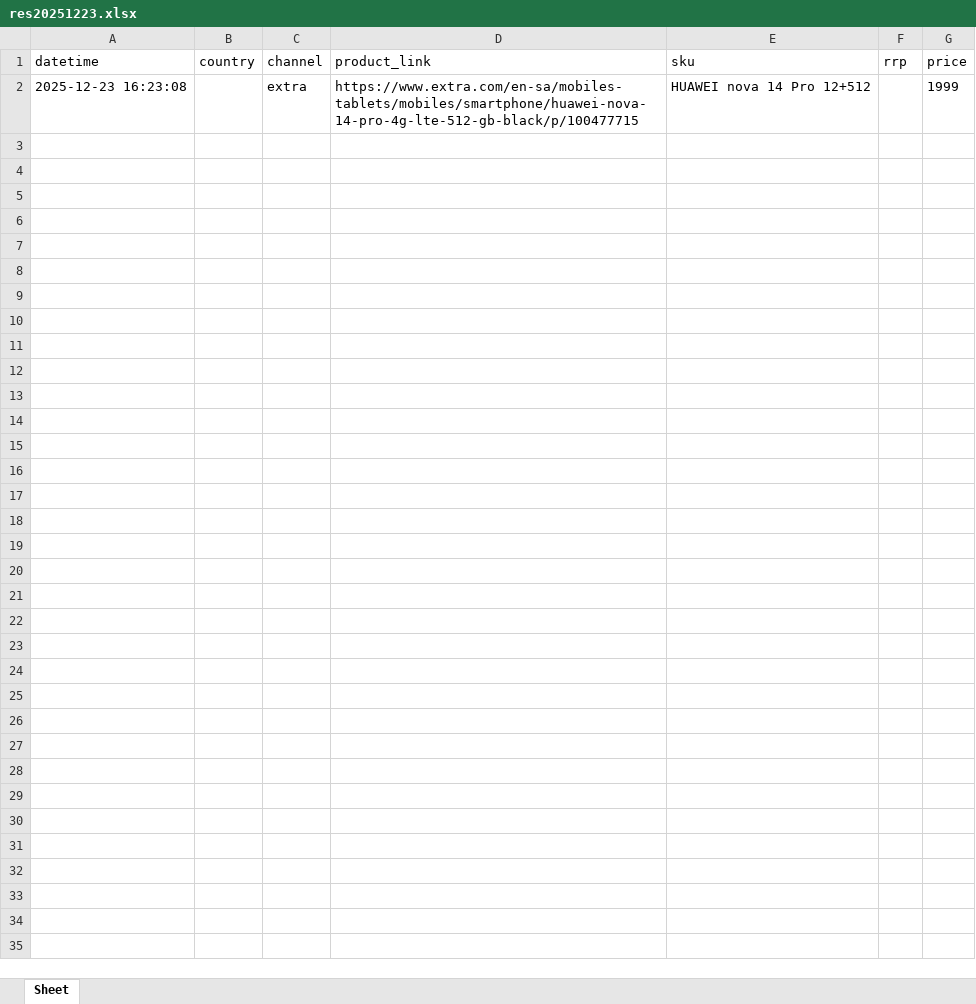
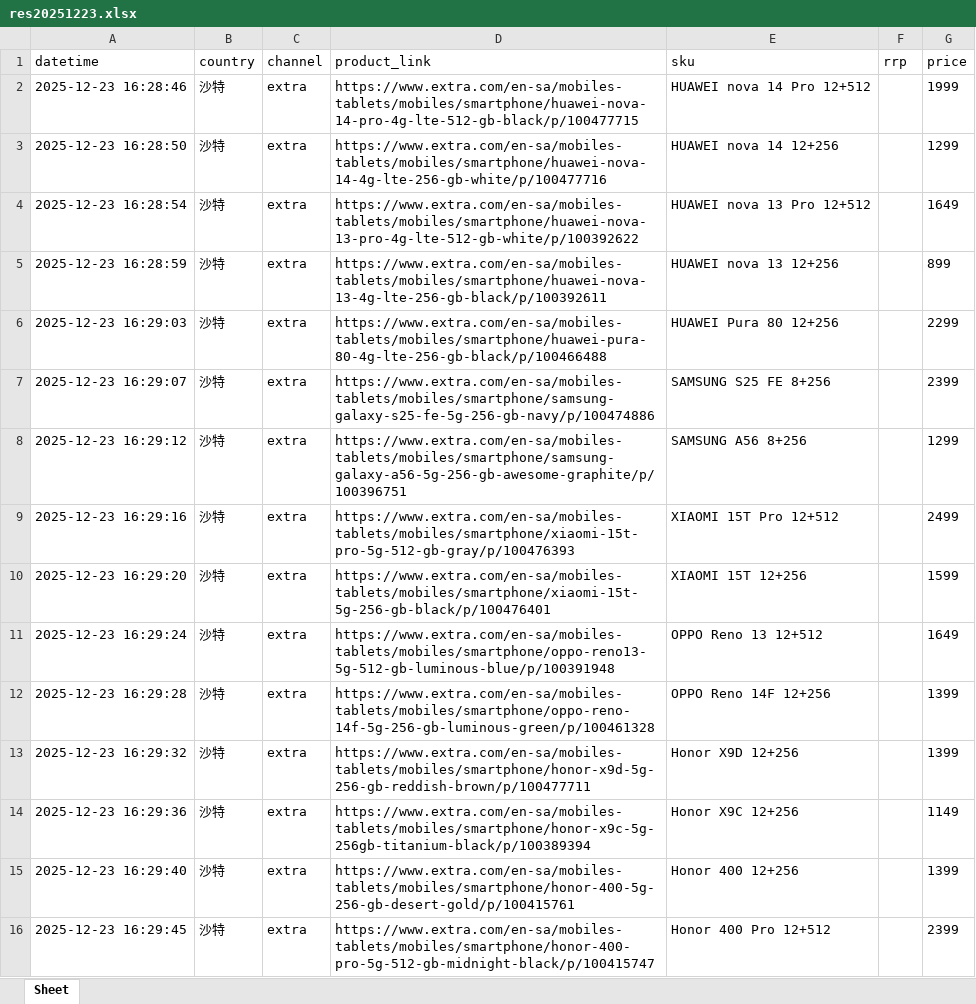
Before and after one commit to seth3838/n8n-res, an Excel workbook: prodinfo/mea/sa/output/res20251223.xlsx, sheet Sheet, drawn as a sheet; values as stored, in another font and other column widths than the file's, no borders; the diff names each change by its address in the sheet, - before the commit and + after, or states it on an @@ line.

Commit message:
Update res20251223.xlsx

```diff
--- a/prodinfo/mea/sa/output/res20251223.xlsx (sheet Sheet)
+++ b/prodinfo/mea/sa/output/res20251223.xlsx (sheet Sheet)
-A2 (datetime): 2025-12-23 16:23:08
+A2 (datetime): 2025-12-23 16:28:46
-B2 (country): (empty)
+B2 (country): 沙特
+row 3: 2025-12-23 16:28:50 | 沙特 | extra | https://www.extra.com/en-sa/mobiles-tablets/mobiles/smartphone/huawei-nova-14-4g-lte-256-gb-white/p/100477716 | HUAWEI nova 14 12+256 |  | 1299
+row 4: 2025-12-23 16:28:54 | 沙特 | extra | https://www.extra.com/en-sa/mobiles-tablets/mobiles/smartphone/huawei-nova-13-pro-4g-lte-512-gb-white/p/100392622 | HUAWEI nova 13 Pro 12+512 |  | 1649
+row 5: 2025-12-23 16:28:59 | 沙特 | extra | https://www.extra.com/en-sa/mobiles-tablets/mobiles/smartphone/huawei-nova-13-4g-lte-256-gb-black/p/100392611 | HUAWEI nova 13 12+256 |  | 899
+row 6: 2025-12-23 16:29:03 | 沙特 | extra | https://www.extra.com/en-sa/mobiles-tablets/mobiles/smartphone/huawei-pura-80-4g-lte-256-gb-black/p/100466488 | HUAWEI Pura 80 12+256 |  | 2299
+row 7: 2025-12-23 16:29:07 | 沙特 | extra | https://www.extra.com/en-sa/mobiles-tablets/mobiles/smartphone/samsung-galaxy-s25-fe-5g-256-gb-navy/p/100474886 | SAMSUNG S25 FE 8+256 |  | 2399
+row 8: 2025-12-23 16:29:12 | 沙特 | extra | https://www.extra.com/en-sa/mobiles-tablets/mobiles/smartphone/samsung-galaxy-a56-5g-256-gb-awesome-graphite/p/100396751 | SAMSUNG A56 8+256 |  | 1299
+row 9: 2025-12-23 16:29:16 | 沙特 | extra | https://www.extra.com/en-sa/mobiles-tablets/mobiles/smartphone/xiaomi-15t-pro-5g-512-gb-gray/p/100476393 | XIAOMI 15T Pro 12+512 |  | 2499
+row 10: 2025-12-23 16:29:20 | 沙特 | extra | https://www.extra.com/en-sa/mobiles-tablets/mobiles/smartphone/xiaomi-15t-5g-256-gb-black/p/100476401 | XIAOMI 15T 12+256 |  | 1599
+row 11: 2025-12-23 16:29:24 | 沙特 | extra | https://www.extra.com/en-sa/mobiles-tablets/mobiles/smartphone/oppo-reno13-5g-512-gb-luminous-blue/p/100391948 | OPPO Reno 13 12+512 |  | 1649
+row 12: 2025-12-23 16:29:28 | 沙特 | extra | https://www.extra.com/en-sa/mobiles-tablets/mobiles/smartphone/oppo-reno-14f-5g-256-gb-luminous-green/p/100461328 | OPPO Reno 14F 12+256 |  | 1399
+row 13: 2025-12-23 16:29:32 | 沙特 | extra | https://www.extra.com/en-sa/mobiles-tablets/mobiles/smartphone/honor-x9d-5g-256-gb-reddish-brown/p/100477711 | Honor X9D 12+256 |  | 1399
+row 14: 2025-12-23 16:29:36 | 沙特 | extra | https://www.extra.com/en-sa/mobiles-tablets/mobiles/smartphone/honor-x9c-5g-256gb-titanium-black/p/100389394 | Honor X9C 12+256 |  | 1149
+row 15: 2025-12-23 16:29:40 | 沙特 | extra | https://www.extra.com/en-sa/mobiles-tablets/mobiles/smartphone/honor-400-5g-256-gb-desert-gold/p/100415761 | Honor 400 12+256 |  | 1399
+row 16: 2025-12-23 16:29:45 | 沙特 | extra | https://www.extra.com/en-sa/mobiles-tablets/mobiles/smartphone/honor-400-pro-5g-512-gb-midnight-black/p/100415747 | Honor 400 Pro 12+512 |  | 2399
```
